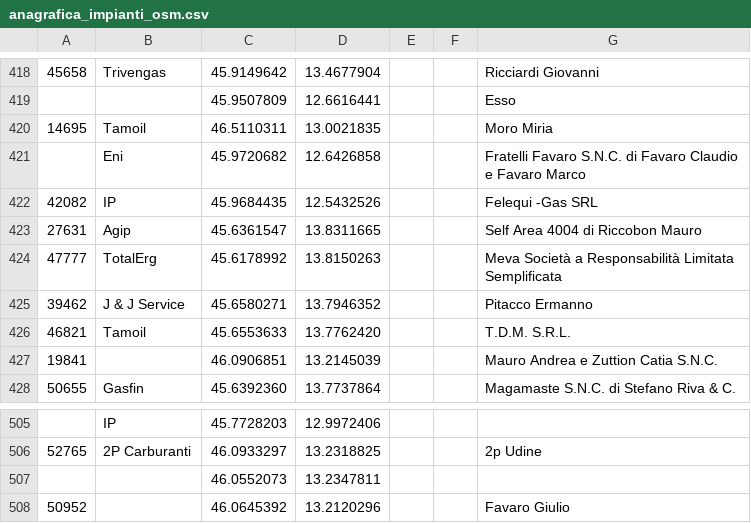
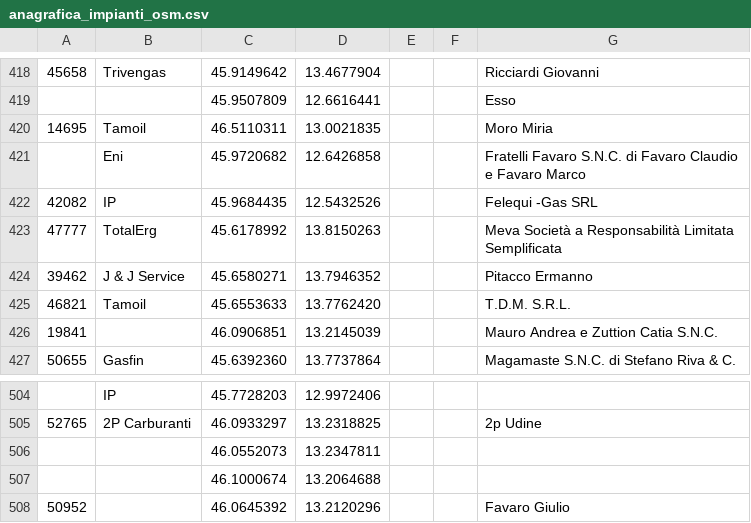
Before and after one commit to cascafico/FuelPrices, a CSV file: anagrafica_impianti_osm.csv, drawn as a sheet; only a part is shown, gaps mark what is left out.

```diff
--- a/anagrafica_impianti_osm.csv
+++ b/anagrafica_impianti_osm.csv
@@ -422,3 +422,2 @@
 42082;IP;45.9684435;12.5432526;;;Felequi -Gas SRL
-27631;Agip;45.6361547;13.8311665;;;Self Area 4004 di Riccobon Mauro
 47777;TotalErg;45.6178992;13.8150263;;;Meva Società a Responsabilità Limitata Semplificata
@@ -507,2 +506,3 @@
 ;;46.0552073;13.2347811;;;
+;;46.1000674;13.2064688;;;
 50952;;46.0645392;13.2120296;;;Favaro Giulio
```
Also changed, not shown: 1 other file.
